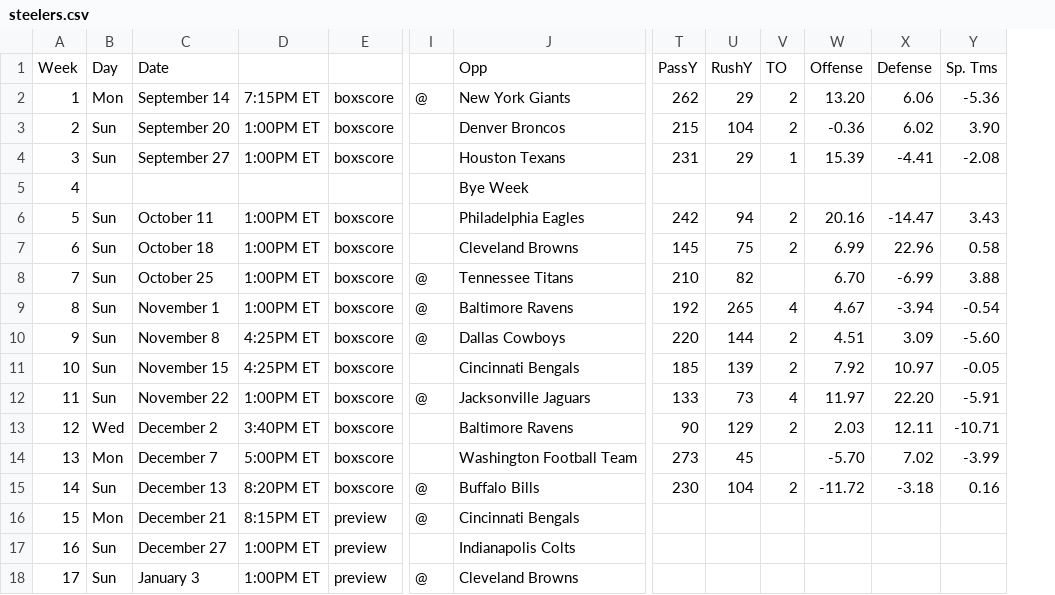
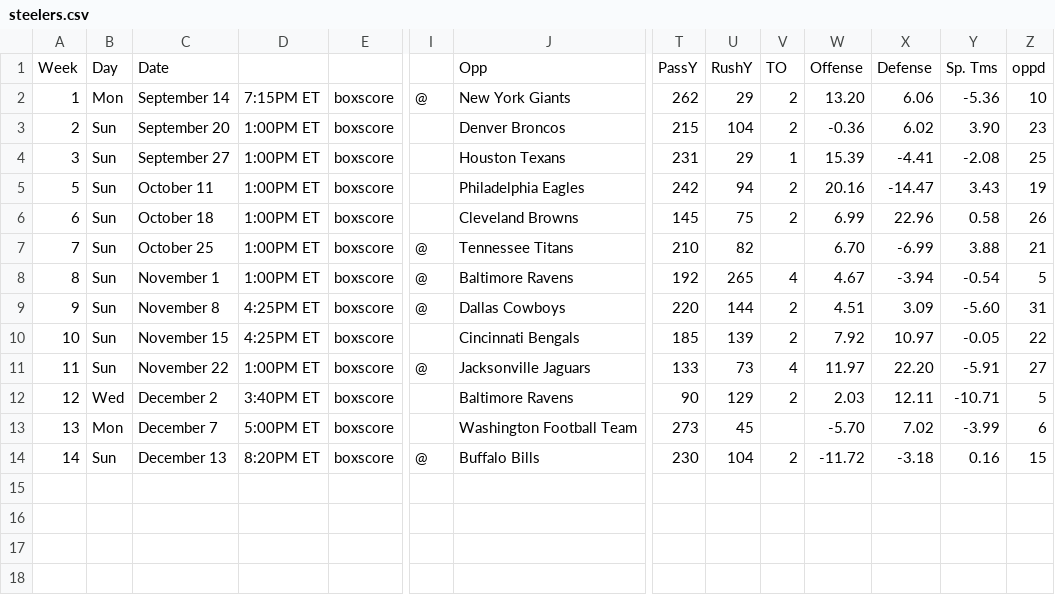
Before and after one commit to 13kmetro1/Regression-NFL-Project, a CSV file: Regression NFL Project/Schedules/steelers.csv, drawn as a sheet; only a part is shown, gaps mark what is left out; removed rows and columns are numbered as before the commit, all else as after; rows hold the shown columns only; the diff names each change by its address in the sheet, - before the commit and + after, or states it on an @@ line.

```diff
--- a/Regression NFL Project/Schedules/steelers.csv
+++ b/Regression NFL Project/Schedules/steelers.csv
+column Z, rows 1-14: oppd | 10 | 23 | 25 | 19 | 26 | 21 | 5 | 31 | 22 | 27 | 5 | 6 | 15
-row 5: 4 |  |  |  |  |  | Bye Week
-row 16: 15 | Mon | December 21 | 8:15PM ET | preview | @ | Cincinnati Bengals
-row 17: 16 | Sun | December 27 | 1:00PM ET | preview |  | Indianapolis Colts
-row 18: 17 | Sun | January 3 | 1:00PM ET | preview | @ | Cleveland Browns
```
Also changed, not shown: Regression NFL Project/Schedules/ravens.csv, Regression NFL Project/Schedules/saints.csv, 5 other files.
